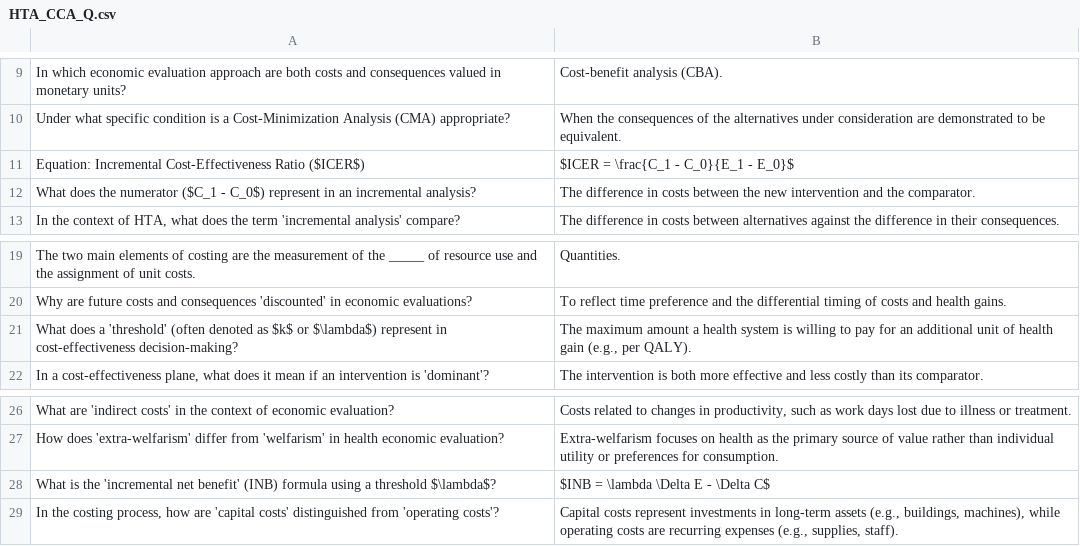
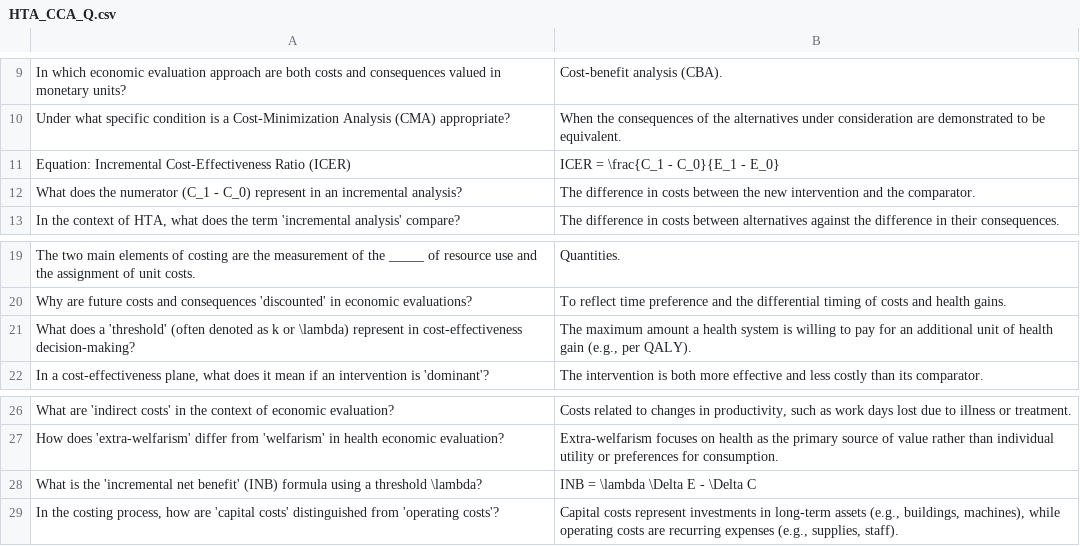
Before and after one commit to cristyyalbertyy-hub/Health-Technology-Assessments, a CSV file: Public/HTA_CCA_Q.csv, drawn as a sheet; only a part is shown, gaps mark what is left out.

```diff
--- a/Public/HTA_CCA_Q.csv
+++ b/Public/HTA_CCA_Q.csv
@@ -10,4 +10,4 @@ In which economic evaluation approach are both costs and consequences valued in
 Under what specific condition is a Cost-Minimization Analysis (CMA) appropriate?,When the consequences of the alternatives under consideration are demonstrated to be equivalent.
-Equation: Incremental Cost-Effectiveness Ratio ($ICER$),$ICER = \frac{C_1 - C_0}{E_1 - E_0}$
-What does the numerator ($C_1 - C_0$) represent in an incremental analysis?,The difference in costs between the new intervention and the comparator.
+Equation: Incremental Cost-Effectiveness Ratio (ICER),ICER = \frac{C_1 - C_0}{E_1 - E_0}
+What does the numerator (C_1 - C_0) represent in an incremental analysis?,The difference in costs between the new intervention and the comparator.
 "In the context of HTA, what does the term 'incremental analysis' compare?",The difference in costs between alternatives against the difference in their consequences.
@@ -20,3 +20,3 @@ The two main elements of costing are the measurement of the _____ of resource us
 Why are future costs and consequences 'discounted' in economic evaluations?,To reflect time preference and the differential timing of costs and health gains.
-What does a 'threshold' (often denoted as $k$ or $\lambda$) represent in cost-effectiveness decision-making?,"The maximum amount a health system is willing to pay for an additional unit of health gain (e.g., per QALY)."
+What does a 'threshold' (often denoted as k or \lambda) represent in cost-effectiveness decision-making?,"The maximum amount a health system is willing to pay for an additional unit of health gain (e.g., per QALY)."
 "In a cost-effectiveness plane, what does it mean if an intervention is 'dominant'?",The intervention is both more effective and less costly than its comparator.
@@ -27,3 +27,3 @@ What are 'indirect costs' in the context of economic evaluation?,"Costs related
 How does 'extra-welfarism' differ from 'welfarism' in health economic evaluation?,Extra-welfarism focuses on health as the primary source of value rather than individual utility or preferences for consumption.
-What is the 'incremental net benefit' (INB) formula using a threshold $\lambda$?,$INB = \lambda \Delta E - \Delta C$
+What is the 'incremental net benefit' (INB) formula using a threshold \lambda?,INB = \lambda \Delta E - \Delta C
 "In the costing process, how are 'capital costs' distinguished from 'operating costs'?","Capital costs represent investments in long-term assets (e.g., buildings, machines), while operating costs are recurring expenses (e.g., supplies, staff)."
```
